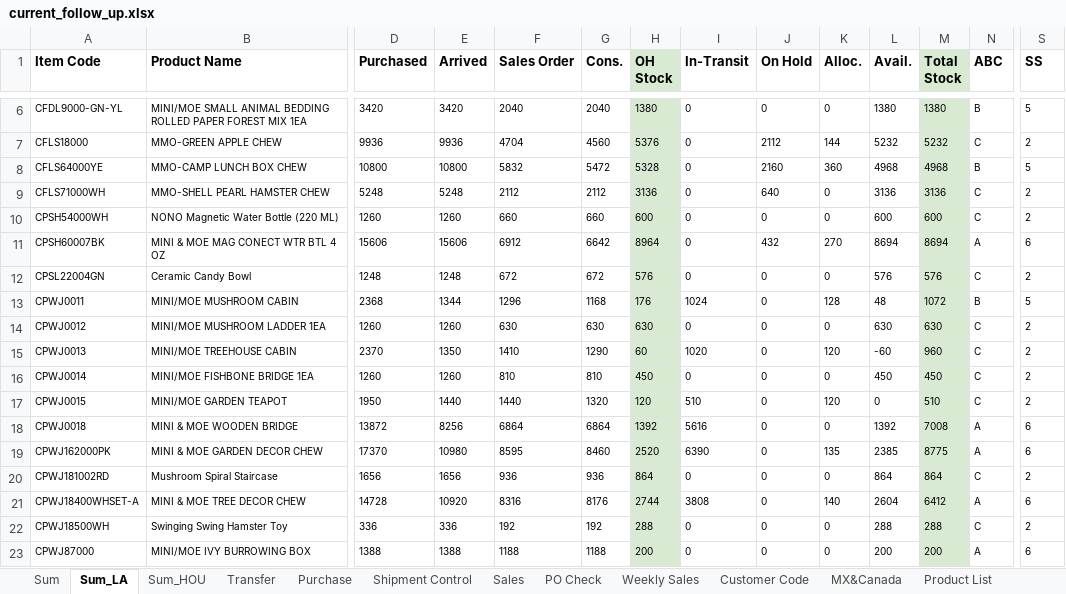
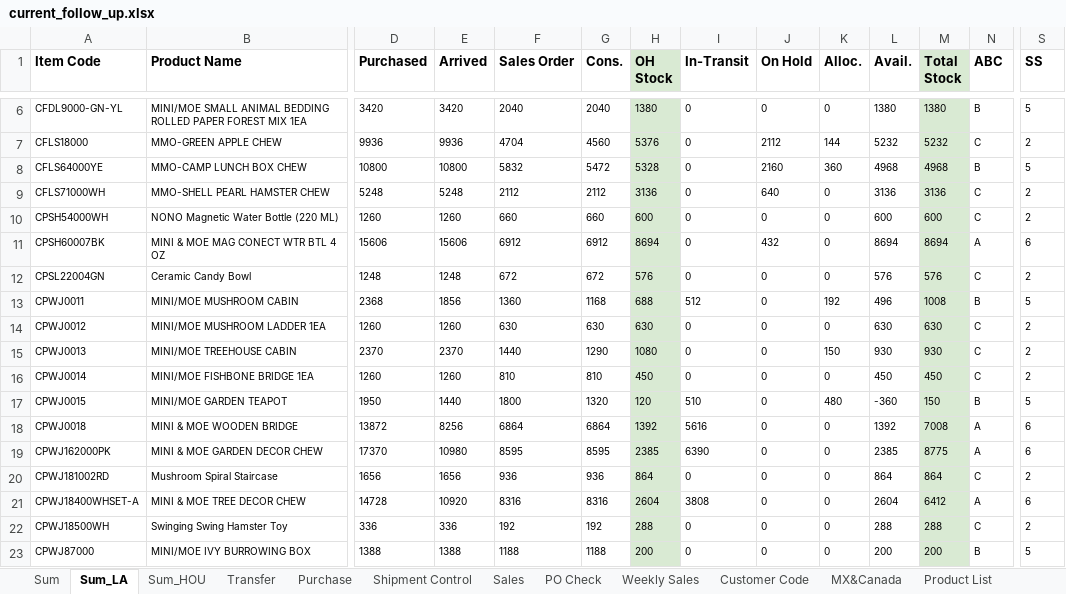
Before and after one commit to nicolechu111111-lgtm/scm-risk-dashboard, an Excel workbook: data/current_follow_up.xlsx, sheet Sum_LA, drawn as a sheet; only a part is shown, gaps mark what is left out; values as stored, in another font and other column widths than the file's, no borders; conditional formats not drawn; the diff covers the shown part only; the diff names each change by its address in the sheet, - before the commit and + after, or states it on an @@ line.

```diff
--- a/data/current_follow_up.xlsx (sheet Sum_LA)
+++ b/data/current_follow_up.xlsx (sheet Sum_LA)
-G11 (Cons.): 6642
+G11 (Cons.): 6912
-H11 (OH Stock): 8964
+H11 (OH Stock): 8694
-K11 (Alloc.): 270
+K11 (Alloc.): 0
-E13 (Arrived): 1344
+E13 (Arrived): 1856
-F13 (Sales Order): 1296
+F13 (Sales Order): 1360
-H13 (OH Stock): 176
+H13 (OH Stock): 688
-I13 (In-Transit): 1024
+I13 (In-Transit): 512
-K13 (Alloc.): 128
+K13 (Alloc.): 192
-L13 (Avail.): 48
+L13 (Avail.): 496
-M13 (Total Stock): 1072
+M13 (Total Stock): 1008
-E15 (Arrived): 1350
+E15 (Arrived): 2370
-F15 (Sales Order): 1410
+F15 (Sales Order): 1440
-H15 (OH Stock): 60
+H15 (OH Stock): 1080
-I15 (In-Transit): 1020
+I15 (In-Transit): 0
-K15 (Alloc.): 120
+K15 (Alloc.): 150
-L15 (Avail.): -60
+L15 (Avail.): 930
-M15 (Total Stock): 960
+M15 (Total Stock): 930
-F17 (Sales Order): 1440
+F17 (Sales Order): 1800
-K17 (Alloc.): 120
+K17 (Alloc.): 480
-L17 (Avail.): 0
+L17 (Avail.): -360
-M17 (Total Stock): 510
+M17 (Total Stock): 150
-N17 (ABC): C
+N17 (ABC): B
-S17 (SS): 2
+S17 (SS): 5
-G19 (Cons.): 8460
+G19 (Cons.): 8595
-H19 (OH Stock): 2520
+H19 (OH Stock): 2385
-K19 (Alloc.): 135
+K19 (Alloc.): 0
-G21 (Cons.): 8176
+G21 (Cons.): 8316
-H21 (OH Stock): 2744
+H21 (OH Stock): 2604
-K21 (Alloc.): 140
+K21 (Alloc.): 0
-N23 (ABC): A
+N23 (ABC): B
-S23 (SS): 6
+S23 (SS): 5
```
Also changed, not shown: 65 edited cells elsewhere in this sheet, sheet Sales, sheet Sum, sheet PO Check, sheet Transfer, sheet Sum_HOU, sheet Purchase, 3 more sheets, formulas that keep their value, hidden cells.
